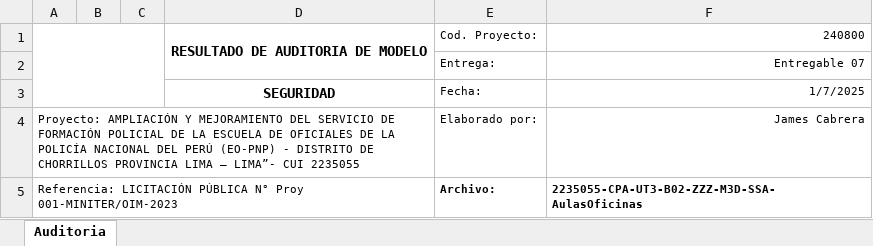
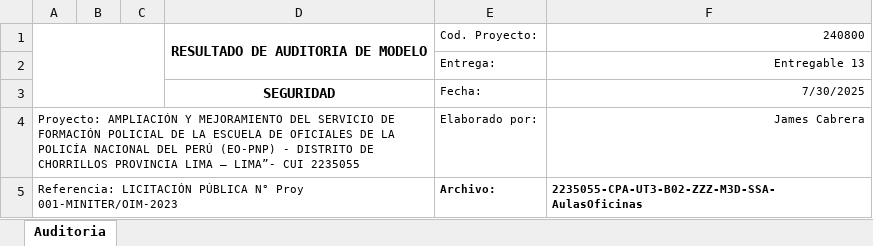
Before and after one commit to jamess166/cesel-audit-models, an Excel workbook: BimManagement/BimManagement/Commands/ModelAudit/Config/audit format.xlsx, sheet Auditoria, drawn as a sheet; only a part is shown; values as stored, in another font and other column widths than the file's, no borders; charts and pictures and conditional formats and table styles not drawn; the diff names each change by its address in the sheet, - before the commit and + after, or states it on an @@ line.

Commit message:
Nuevo Excel

```diff
--- a/BimManagement/BimManagement/Commands/ModelAudit/Config/audit format.xlsx (sheet Auditoria)
+++ b/BimManagement/BimManagement/Commands/ModelAudit/Config/audit format.xlsx (sheet Auditoria)
-F2: Entregable 07
+F2: Entregable 13
-F3: 1/7/2025
+F3: 7/30/2025
```
